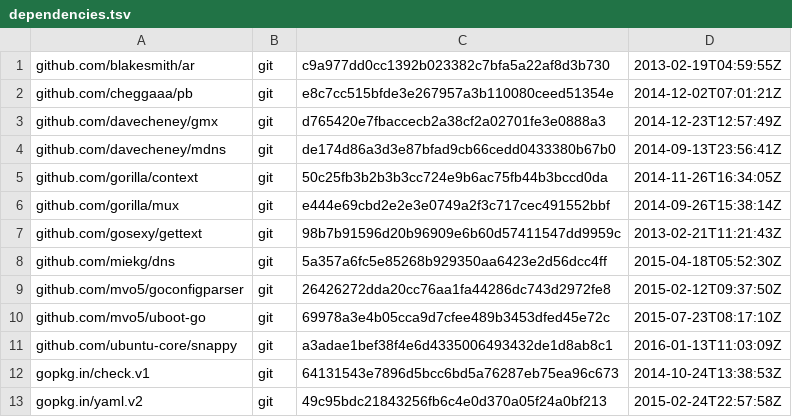
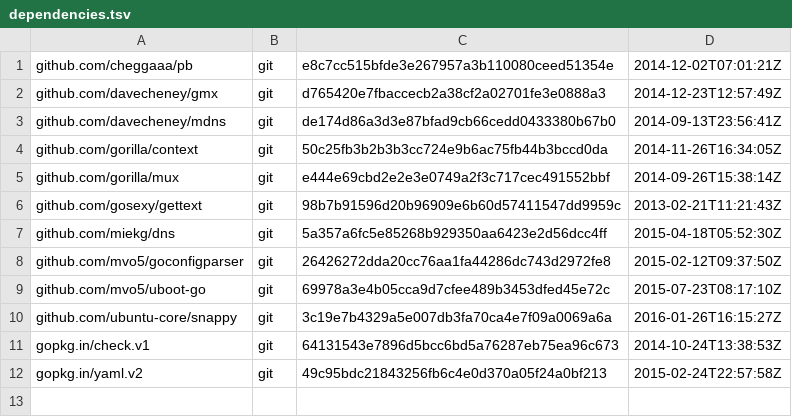
Before and after one commit to canonical/snapweb, a TSV file: dependencies.tsv, drawn as a sheet.

```diff
--- a/dependencies.tsv
+++ b/dependencies.tsv
@@ -1,2 +1 @@
-github.com/blakesmith/ar	git	c9a977dd0cc1392b023382c7bfa5a22af8d3b730	2013-02-19T04:59:55Z
 github.com/cheggaaa/pb	git	e8c7cc515bfde3e267957a3b110080ceed51354e	2014-12-02T07:01:21Z
@@ -10,3 +9,3 @@ github.com/mvo5/goconfigparser	git	26426272dda20cc76aa1fa44286dc743d2972fe8	2015
 github.com/mvo5/uboot-go	git	69978a3e4b05cca9d7cfee489b3453dfed45e72c	2015-07-23T08:17:10Z
-github.com/ubuntu-core/snappy	git	a3adae1bef38f4e6d4335006493432de1d8ab8c1	2016-01-13T11:03:09Z
+github.com/ubuntu-core/snappy	git	3c19e7b4329a5e007db3fa70ca4e7f09a0069a6a	2016-01-26T16:15:27Z
 gopkg.in/check.v1	git	64131543e7896d5bcc6bd5a76287eb75ea96c673	2014-10-24T13:38:53Z
```
Also changed, not shown: 7 other files.
